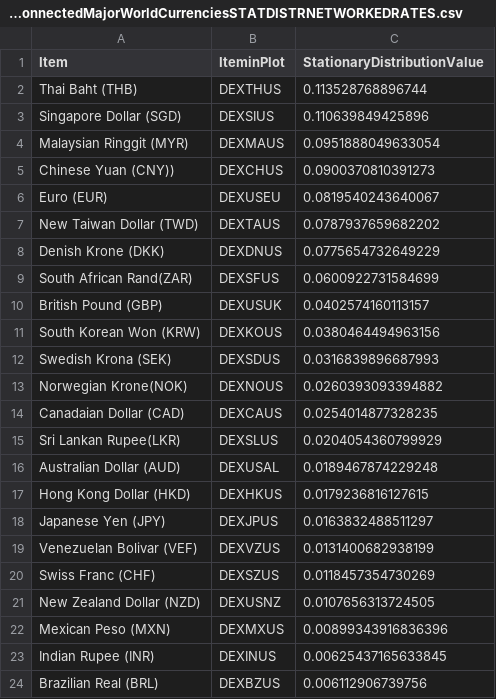
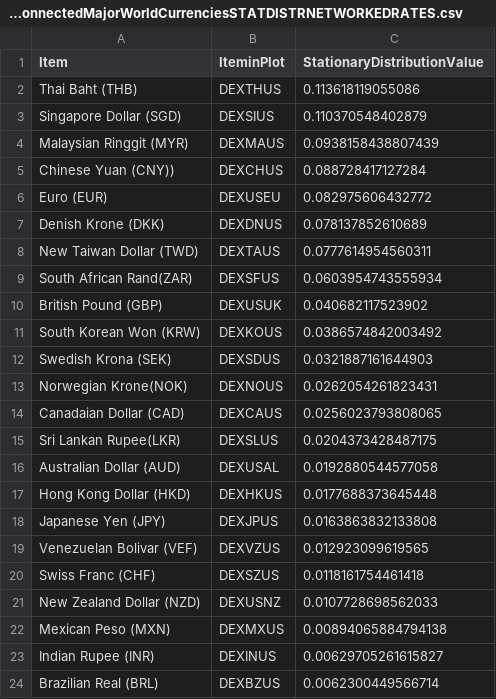
Before and after one commit to efaysal/efaysal.github.io, a CSV file: SocioEconomicEcosystem/CURRENCY/FREDInterConnectedMajorWorldCurrenciesSTATDISTRNETWORKEDRATES.csv, drawn as a sheet.

```diff
--- a/SocioEconomicEcosystem/CURRENCY/FREDInterConnectedMajorWorldCurrenciesSTATDISTRNETWORKEDRATES.csv
+++ b/SocioEconomicEcosystem/CURRENCY/FREDInterConnectedMajorWorldCurrenciesSTATDISTRNETWORKEDRATES.csv
@@ -1,24 +1,24 @@
 "Item","IteminPlot","StationaryDistributionValue"
-"Thai Baht (THB)","DEXTHUS",0.113528768896744
-"Singapore Dollar (SGD)","DEXSIUS",0.110639849425896
-"Malaysian Ringgit (MYR)","DEXMAUS",0.0951888049633054
-"Chinese Yuan (CNY))","DEXCHUS",0.0900370810391273
-"Euro (EUR)","DEXUSEU",0.0819540243640067
-"New Taiwan Dollar (TWD)","DEXTAUS",0.0787937659682202
-"Denish Krone (DKK)","DEXDNUS",0.0775654732649229
-"South African Rand(ZAR)","DEXSFUS",0.0600922731584699
-"British Pound (GBP)","DEXUSUK",0.0402574160113157
-"South Korean Won (KRW)","DEXKOUS",0.0380464494963156
-"Swedish Krona (SEK)","DEXSDUS",0.0316839896687993
-"Norwegian Krone(NOK)","DEXNOUS",0.0260393093394882
-"Canadaian Dollar (CAD)","DEXCAUS",0.0254014877328235
-"Sri Lankan Rupee(LKR)","DEXSLUS",0.0204054360799929
-"Australian Dollar (AUD)","DEXUSAL",0.0189467874229248
-"Hong Kong Dollar (HKD)","DEXHKUS",0.0179236816127615
-"Japanese Yen (JPY)","DEXJPUS",0.0163832488511297
-"Venezuelan Bolivar (VEF)","DEXVZUS",0.0131400682938199
-"Swiss Franc (CHF)","DEXSZUS",0.0118457354730269
-"New Zealand Dollar (NZD)","DEXUSNZ",0.0107656313724505
-"Mexican Peso (MXN)","DEXMXUS",0.00899343916836396
-"Indian Rupee (INR)","DEXINUS",0.00625437165633845
-"Brazilian Real (BRL)","DEXBZUS",0.006112906739756
+"Thai Baht (THB)","DEXTHUS",0.113618119055086
+"Singapore Dollar (SGD)","DEXSIUS",0.110370548402879
+"Malaysian Ringgit (MYR)","DEXMAUS",0.0938158438807439
+"Chinese Yuan (CNY))","DEXCHUS",0.088728417127284
+"Euro (EUR)","DEXUSEU",0.082975606432772
+"Denish Krone (DKK)","DEXDNUS",0.078137852610689
+"New Taiwan Dollar (TWD)","DEXTAUS",0.0777614954560311
+"South African Rand(ZAR)","DEXSFUS",0.0603954743555934
+"British Pound (GBP)","DEXUSUK",0.040682117523902
+"South Korean Won (KRW)","DEXKOUS",0.0386574842003492
+"Swedish Krona (SEK)","DEXSDUS",0.0321887161644903
+"Norwegian Krone(NOK)","DEXNOUS",0.0262054261823431
+"Canadaian Dollar (CAD)","DEXCAUS",0.0256023793808065
+"Sri Lankan Rupee(LKR)","DEXSLUS",0.0204373428487175
+"Australian Dollar (AUD)","DEXUSAL",0.0192880544577058
+"Hong Kong Dollar (HKD)","DEXHKUS",0.0177688373645448
+"Japanese Yen (JPY)","DEXJPUS",0.0163863832133808
+"Venezuelan Bolivar (VEF)","DEXVZUS",0.012923099619565
+"Swiss Franc (CHF)","DEXSZUS",0.0118161754461418
+"New Zealand Dollar (NZD)","DEXUSNZ",0.0107728698562033
+"Mexican Peso (MXN)","DEXMXUS",0.00894065884794138
+"Indian Rupee (INR)","DEXINUS",0.00629705261615827
+"Brazilian Real (BRL)","DEXBZUS",0.0062300449566714
```
Also changed, not shown: SocioEconomicEcosystem/CURRENCY/BOEGBPInterConnectedMajorWorldCurrenciesSTATDISTRNETWORKEDRATES.csv, SocioEconomicEcosystem/CURRENCY/BOEUSAInterConnectedMajorWorldCurrenciesSTATDISTRNETWORKEDRATES.csv, 26 other files.
